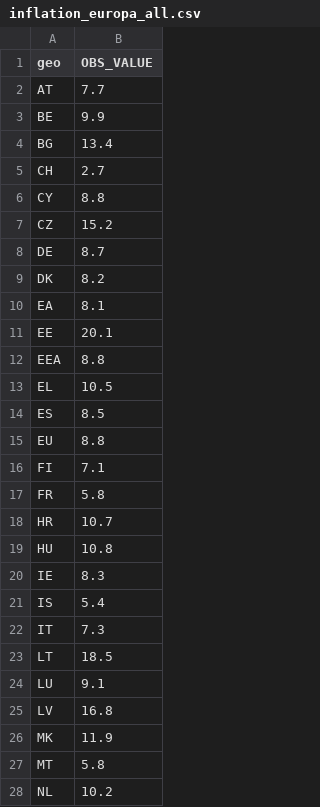
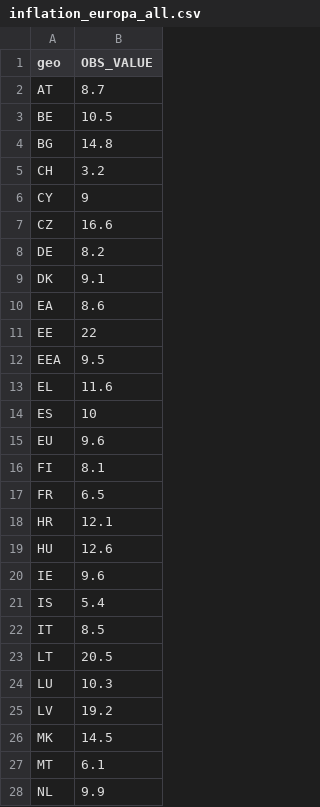
Before and after one commit to awp-finanznachrichten/infografiken, a CSV file: Inflation/Output/inflation_europa_all.csv, drawn as a sheet; only a part is shown; the diff covers the shown part only.

```diff
--- a/Inflation/Output/inflation_europa_all.csv
+++ b/Inflation/Output/inflation_europa_all.csv
@@ -1,28 +1,28 @@
 "geo","OBS_VALUE"
-"AT",7.7
-"BE",9.9
-"BG",13.4
-"CH",2.7
-"CY",8.8
-"CZ",15.2
-"DE",8.7
-"DK",8.2
-"EA",8.1
-"EE",20.1
-"EEA",8.8
-"EL",10.5
-"ES",8.5
-"EU",8.8
-"FI",7.1
-"FR",5.8
-"HR",10.7
-"HU",10.8
-"IE",8.3
+"AT",8.7
+"BE",10.5
+"BG",14.8
+"CH",3.2
+"CY",9
+"CZ",16.6
+"DE",8.2
+"DK",9.1
+"EA",8.6
+"EE",22
+"EEA",9.5
+"EL",11.6
+"ES",10
+"EU",9.6
+"FI",8.1
+"FR",6.5
+"HR",12.1
+"HU",12.6
+"IE",9.6
 "IS",5.4
-"IT",7.3
-"LT",18.5
-"LU",9.1
-"LV",16.8
-"MK",11.9
-"MT",5.8
-"NL",10.2
+"IT",8.5
+"LT",20.5
+"LU",10.3
+"LV",19.2
+"MK",14.5
+"MT",6.1
+"NL",9.9
```
Also changed, not shown: 9 edited cells elsewhere in this file, 1 other file.
